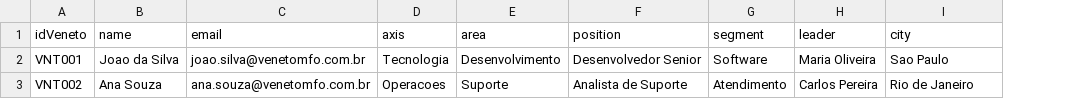
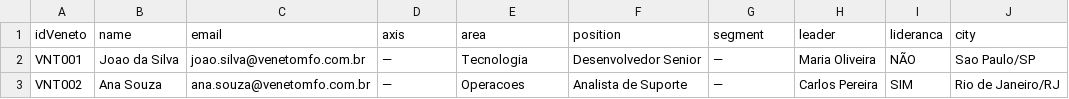
Before and after one commit to 3Ainvestimentos/ConnectVeneto, a CSV file: Downloads/ConnectVeneto/ConnectVeneto/public/templates/modelo_colaboradores.csv, drawn as a sheet; only a part is shown; addresses are those after the commit; the diff names each change by its address in the sheet, - before the commit and + after, or states it on an @@ line.

```diff
--- a/Downloads/ConnectVeneto/ConnectVeneto/public/templates/modelo_colaboradores.csv
+++ b/Downloads/ConnectVeneto/ConnectVeneto/public/templates/modelo_colaboradores.csv
+column I (lideranca), rows 2-3: NÃO | SIM
-D2 (axis): Tecnologia
+D2 (axis): —
-E2 (area): Desenvolvimento
+E2 (area): Tecnologia
-G2 (segment): Software
+G2 (segment): —
-J2 (city): Sao Paulo
+J2 (city): Sao Paulo/SP
-D3 (axis): Operacoes
+D3 (axis): —
-E3 (area): Suporte
+E3 (area): Operacoes
-G3 (segment): Atendimento
+G3 (segment): —
-J3 (city): Rio de Janeiro
+J3 (city): Rio de Janeiro/RJ
```
Also changed, not shown: 33 other files.
